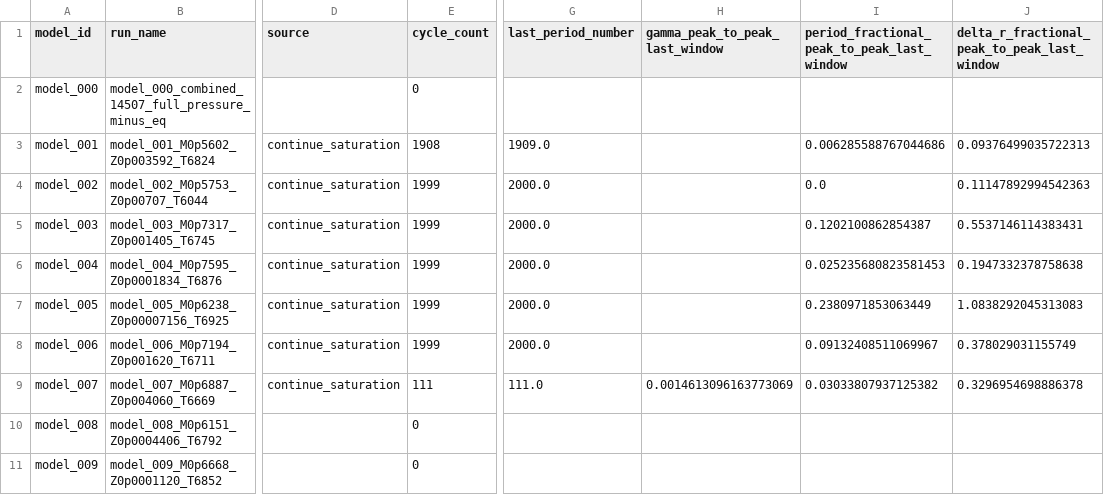
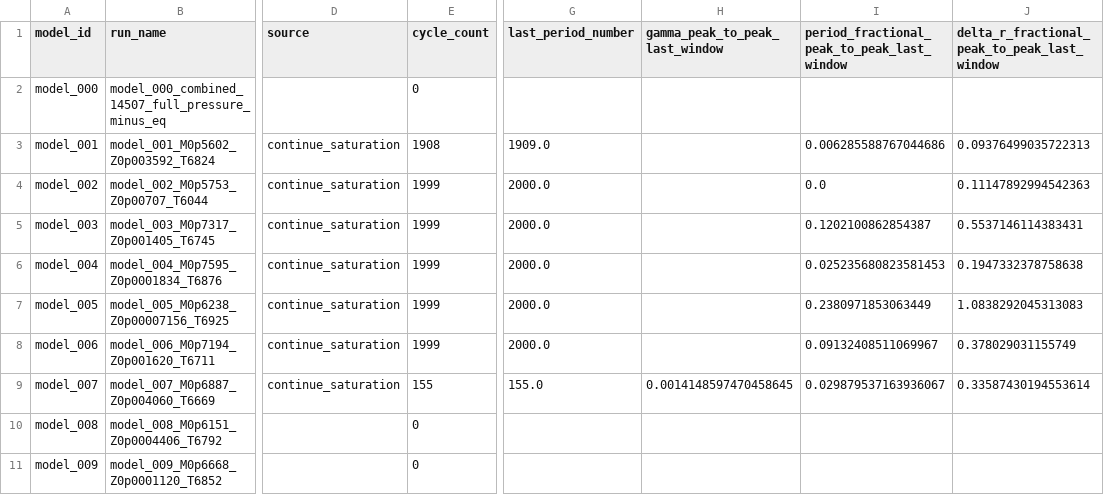
Before and after one commit to earlbellinger/kappa, a CSV file: site/metadata/convergence_summary_last100.csv, drawn as a sheet; only a part is shown, gaps mark what is left out; the diff names each change by its address in the sheet, - before the commit and + after, or states it on an @@ line.

Commit message:
Refresh batch status snapshot

```diff
--- a/site/metadata/convergence_summary_last100.csv
+++ b/site/metadata/convergence_summary_last100.csv
-E9 (cycle_count): 111
+E9 (cycle_count): 155
-G9 (last_period_number): 111.0
+G9 (last_period_number): 155.0
-H9 (gamma_peak_to_peak_last_window): 0.0014613096163773069
+H9 (gamma_peak_to_peak_last_window): 0.0014148597470458645
-I9: 0.03033807937125382
+I9: 0.029879537163936067
-J9: 0.3296954698886378
+J9: 0.33587430194553614
```
Also changed, not shown: 5 other files.
